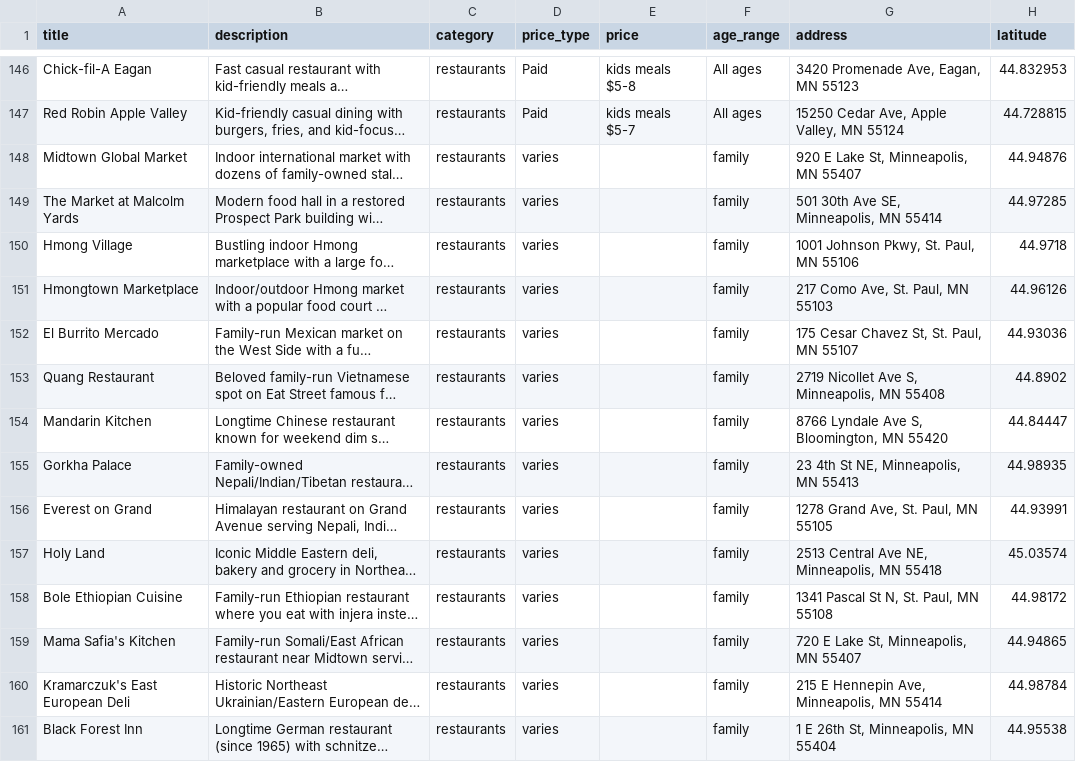
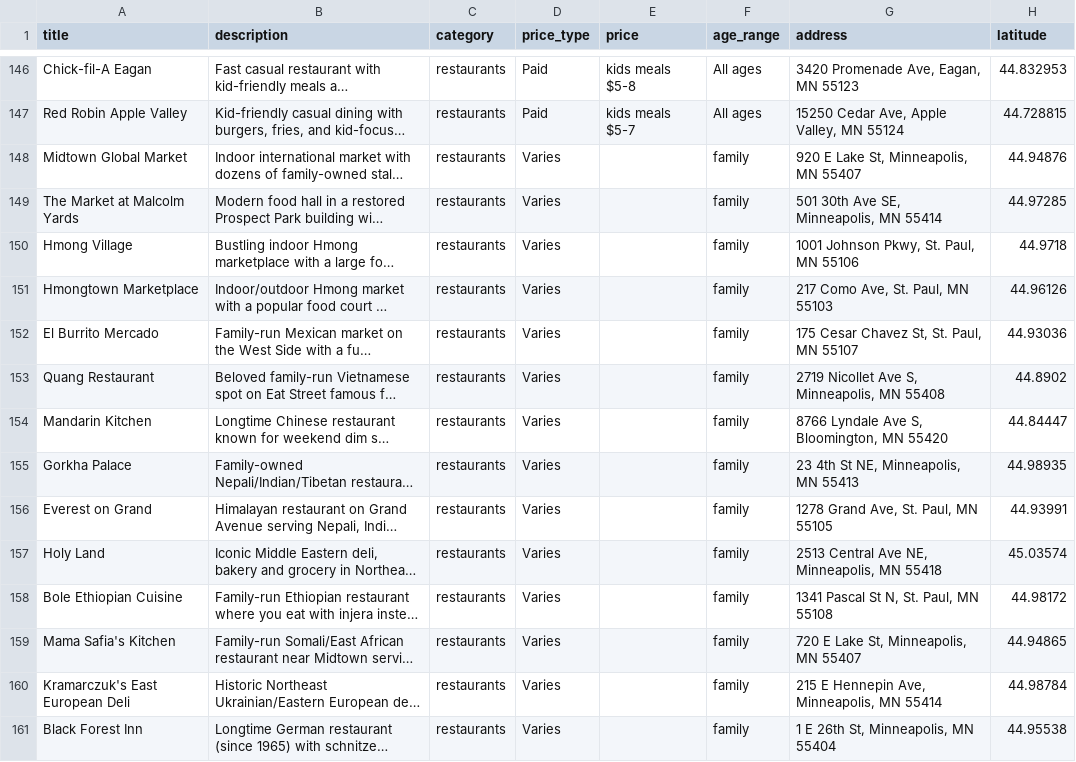
Before and after one commit to avlhohn/msp-family-feed, a CSV file: restaurants.csv, drawn as a sheet; only a part is shown, gaps mark what is left out; long unchanged cells end in …; the diff covers the shown part only; the diff names each change by its address in the sheet, - before the commit and + after, or states it on an @@ line.

Commit message:
price_type normalization 2026-08-14

```diff
--- a/restaurants.csv
+++ b/restaurants.csv
-D148:D161 (price_type): varies
+D148:D161 (price_type): Varies
```
Also changed, not shown: 112 edited cells elsewhere in this file.
